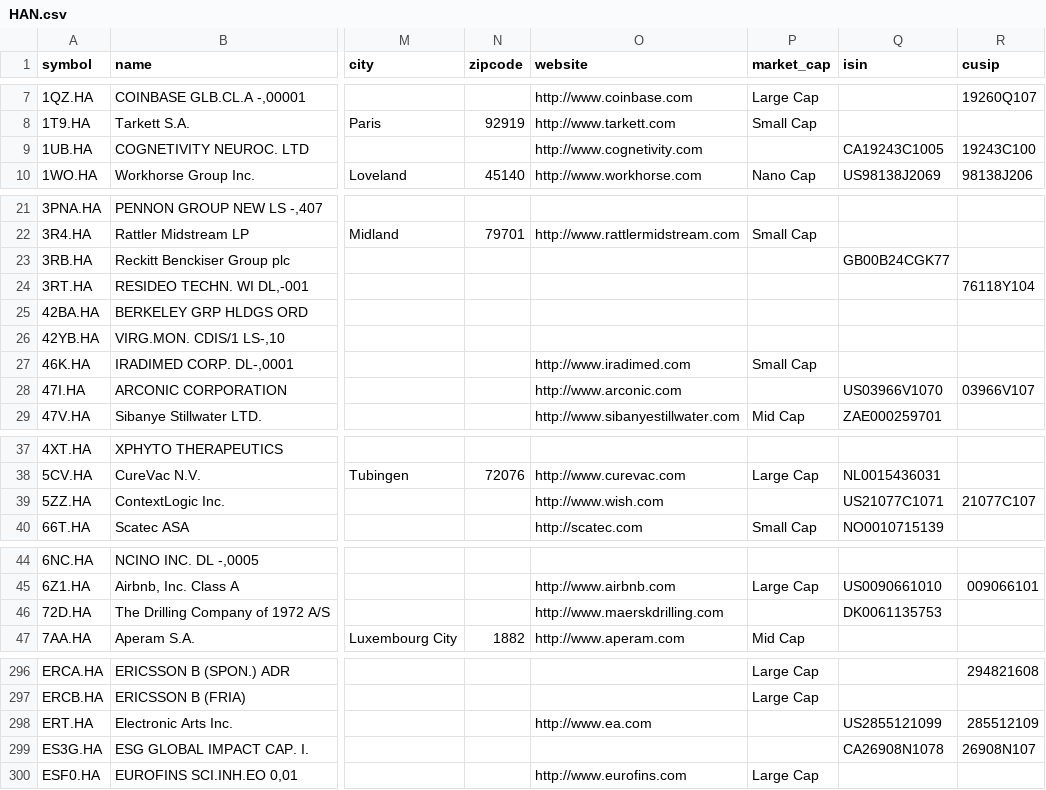
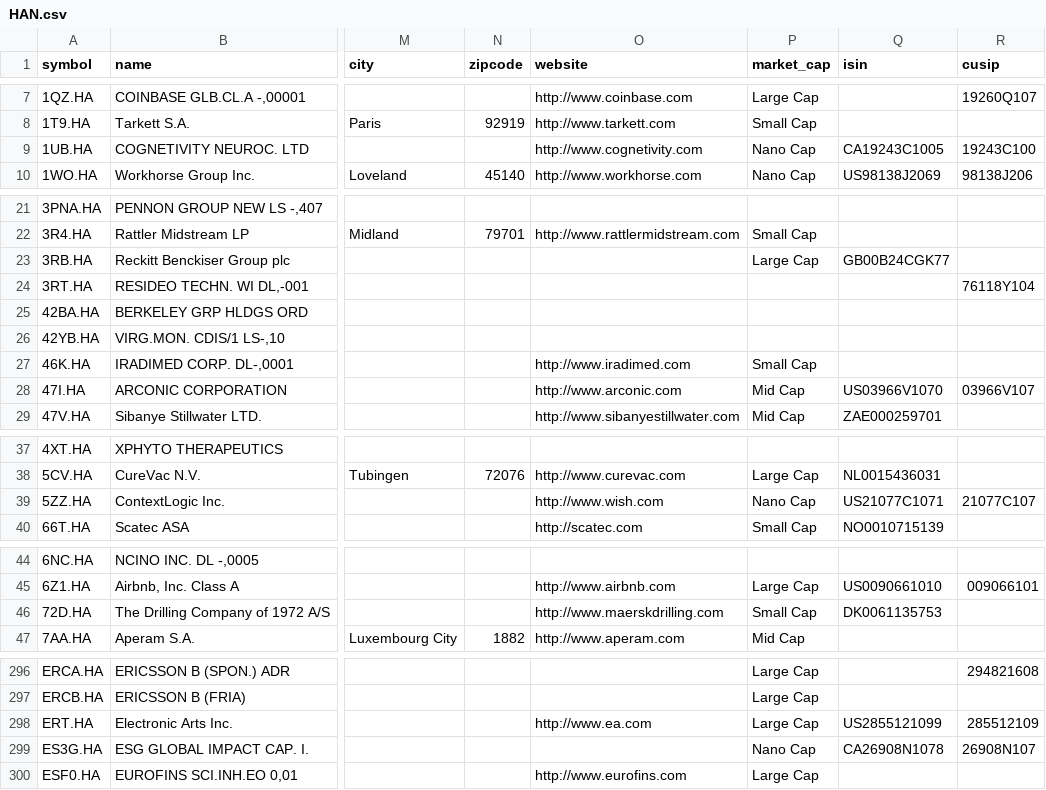
Before and after one commit to JerBouma/FinanceDatabase, a CSV file: database/equities/HAN.csv, drawn as a sheet; only a part is shown, gaps mark what is left out; the diff covers the shown part only; the diff names each change by its address in the sheet, - before the commit and + after, or states it on an @@ line.

```diff
--- a/database/equities/HAN.csv
+++ b/database/equities/HAN.csv
-P9 (market_cap): (empty)
+P9 (market_cap): Nano Cap
-P23 (market_cap): (empty)
+P23 (market_cap): Large Cap
-P28 (market_cap): (empty)
+P28 (market_cap): Mid Cap
-P39 (market_cap): (empty)
+P39 (market_cap): Nano Cap
-P46 (market_cap): (empty)
+P46 (market_cap): Small Cap
-P298 (market_cap): (empty)
+P298 (market_cap): Large Cap
-P299 (market_cap): (empty)
+P299 (market_cap): Nano Cap
```
Also changed, not shown: 7 edited cells elsewhere in this file, database/equities/BRU.csv, database/equities/HAM.csv, 28 other files.
